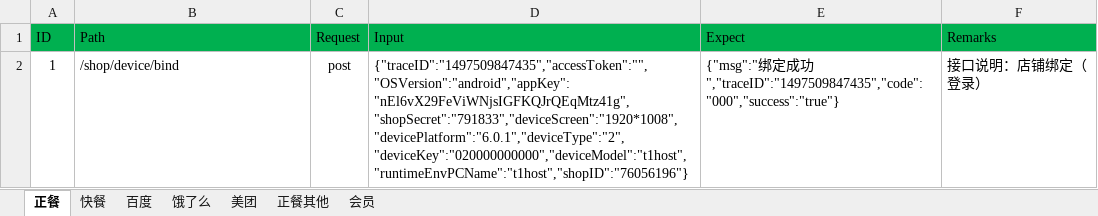
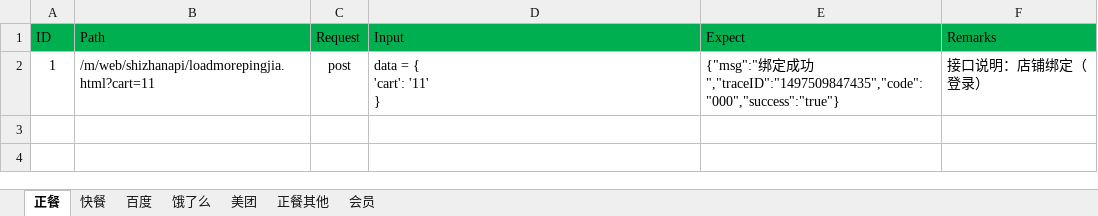
Before and after one commit to Tara-Zhang/http_case, an Excel workbook: data/test_shop.xlsx, sheet 正餐, drawn as a sheet; values as stored, in another font and other column widths than the file's, no borders; ↵ is a line break in a cell; the diff names each change by its address in the sheet, - before the commit and + after, or states it on an @@ line.

```diff
--- a/data/test_shop.xlsx (sheet 正餐)
+++ b/data/test_shop.xlsx (sheet 正餐)
-B2 (Path): /shop/device/bind
+B2 (Path): /m/web/shizhanapi/loadmorepingjia.html?cart=11
-D2 (Input): {"traceID":"1497509847435","accessToken":"","OSVersion":"android","appKey":"nEl6vX29FeViWNjsIGFKQJrQEqMtz41g","shopSecret":"791833","deviceScreen":"1920*1008","devicePlatform":"6.0.1","deviceType":"2","deviceKey":"020000000000","deviceModel":"t1host","runtimeEnvPCName":"t1host","shopID":"76056196"}
+D2 (Input): data = { ↵ 'cart': '11' ↵ }
```
Also changed, not shown: 14 other files.
